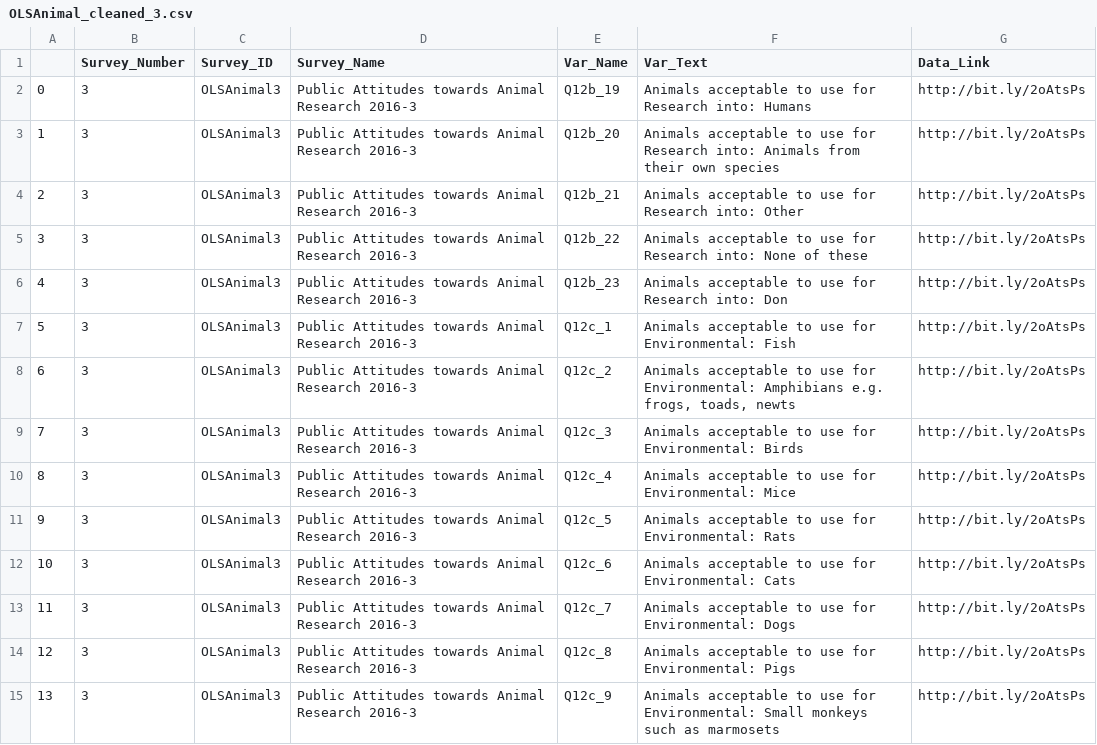
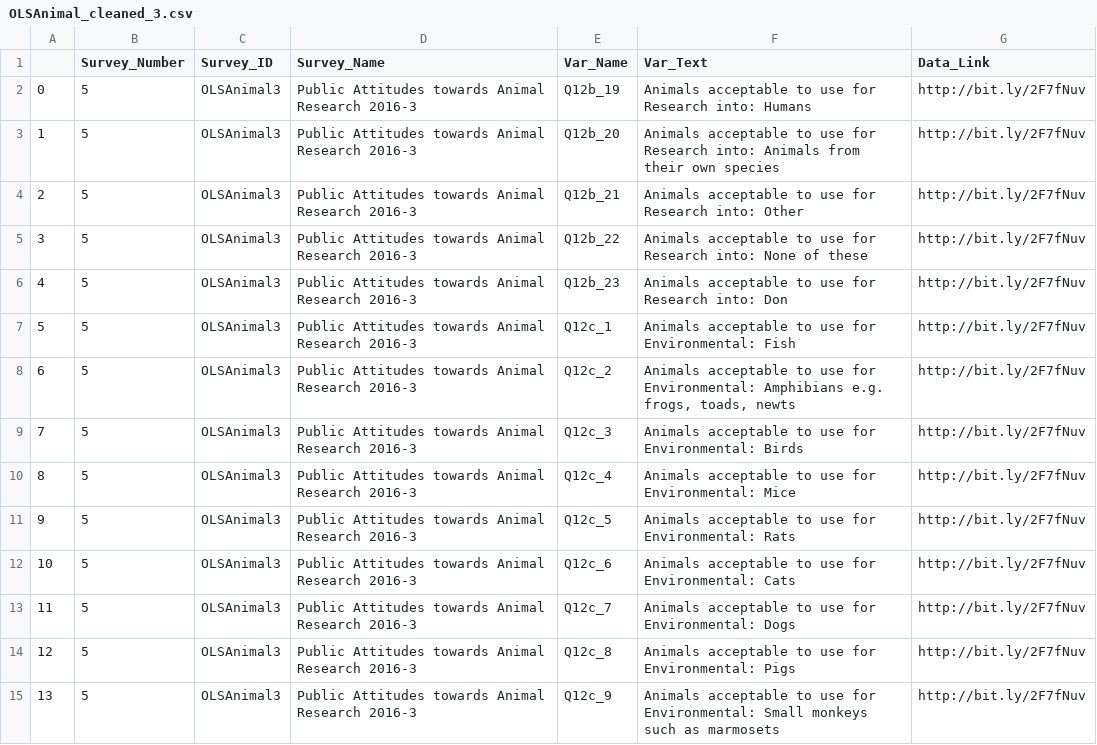
Before and after one commit to bethbailey/survey-search, a CSV file: Data/Public Attitudes towards Animal Research 2016/OLSAnimal_cleaned_3.csv, drawn as a sheet; only a part is shown; the diff covers the shown part only.

```diff
--- a/Data/Public Attitudes towards Animal Research 2016/OLSAnimal_cleaned_3.csv
+++ b/Data/Public Attitudes towards Animal Research 2016/OLSAnimal_cleaned_3.csv
@@ -1,15 +1,15 @@
 ,Survey_Number,Survey_ID,Survey_Name,Var_Name,Var_Text,Data_Link
-0,3,OLSAnimal3,Public Attitudes towards Animal Research 2016-3,Q12b_19,Animals acceptable to use for Research into: Humans,http://bit.ly/2oAtsPs
-1,3,OLSAnimal3,Public Attitudes towards Animal Research 2016-3,Q12b_20,Animals acceptable to use for Research into: Animals from their own species,http://bit.ly/2oAtsPs
-2,3,OLSAnimal3,Public Attitudes towards Animal Research 2016-3,Q12b_21,Animals acceptable to use for Research into: Other,http://bit.ly/2oAtsPs
-3,3,OLSAnimal3,Public Attitudes towards Animal Research 2016-3,Q12b_22,Animals acceptable to use for Research into: None of these,http://bit.ly/2oAtsPs
-4,3,OLSAnimal3,Public Attitudes towards Animal Research 2016-3,Q12b_23,Animals acceptable to use for Research into: Don,http://bit.ly/2oAtsPs
-5,3,OLSAnimal3,Public Attitudes towards Animal Research 2016-3,Q12c_1,Animals acceptable to use for Environmental: Fish,http://bit.ly/2oAtsPs
-6,3,OLSAnimal3,Public Attitudes towards Animal Research 2016-3,Q12c_2,"Animals acceptable to use for Environmental: Amphibians e.g. frogs, toads, newts",http://bit.ly/2oAtsPs
-7,3,OLSAnimal3,Public Attitudes towards Animal Research 2016-3,Q12c_3,Animals acceptable to use for Environmental: Birds,http://bit.ly/2oAtsPs
-8,3,OLSAnimal3,Public Attitudes towards Animal Research 2016-3,Q12c_4,Animals acceptable to use for Environmental: Mice,http://bit.ly/2oAtsPs
-9,3,OLSAnimal3,Public Attitudes towards Animal Research 2016-3,Q12c_5,Animals acceptable to use for Environmental: Rats,http://bit.ly/2oAtsPs
-10,3,OLSAnimal3,Public Attitudes towards Animal Research 2016-3,Q12c_6,Animals acceptable to use for Environmental: Cats,http://bit.ly/2oAtsPs
-11,3,OLSAnimal3,Public Attitudes towards Animal Research 2016-3,Q12c_7,Animals acceptable to use for Environmental: Dogs,http://bit.ly/2oAtsPs
-12,3,OLSAnimal3,Public Attitudes towards Animal Research 2016-3,Q12c_8,Animals acceptable to use for Environmental: Pigs,http://bit.ly/2oAtsPs
-13,3,OLSAnimal3,Public Attitudes towards Animal Research 2016-3,Q12c_9,Animals acceptable to use for Environmental: Small  monkeys such as marmosets,http://bit.ly/2oAtsPs
+0,5,OLSAnimal3,Public Attitudes towards Animal Research 2016-3,Q12b_19,Animals acceptable to use for Research into: Humans,http://bit.ly/2F7fNuv
+1,5,OLSAnimal3,Public Attitudes towards Animal Research 2016-3,Q12b_20,Animals acceptable to use for Research into: Animals from their own species,http://bit.ly/2F7fNuv
+2,5,OLSAnimal3,Public Attitudes towards Animal Research 2016-3,Q12b_21,Animals acceptable to use for Research into: Other,http://bit.ly/2F7fNuv
+3,5,OLSAnimal3,Public Attitudes towards Animal Research 2016-3,Q12b_22,Animals acceptable to use for Research into: None of these,http://bit.ly/2F7fNuv
+4,5,OLSAnimal3,Public Attitudes towards Animal Research 2016-3,Q12b_23,Animals acceptable to use for Research into: Don,http://bit.ly/2F7fNuv
+5,5,OLSAnimal3,Public Attitudes towards Animal Research 2016-3,Q12c_1,Animals acceptable to use for Environmental: Fish,http://bit.ly/2F7fNuv
+6,5,OLSAnimal3,Public Attitudes towards Animal Research 2016-3,Q12c_2,"Animals acceptable to use for Environmental: Amphibians e.g. frogs, toads, newts",http://bit.ly/2F7fNuv
+7,5,OLSAnimal3,Public Attitudes towards Animal Research 2016-3,Q12c_3,Animals acceptable to use for Environmental: Birds,http://bit.ly/2F7fNuv
+8,5,OLSAnimal3,Public Attitudes towards Animal Research 2016-3,Q12c_4,Animals acceptable to use for Environmental: Mice,http://bit.ly/2F7fNuv
+9,5,OLSAnimal3,Public Attitudes towards Animal Research 2016-3,Q12c_5,Animals acceptable to use for Environmental: Rats,http://bit.ly/2F7fNuv
+10,5,OLSAnimal3,Public Attitudes towards Animal Research 2016-3,Q12c_6,Animals acceptable to use for Environmental: Cats,http://bit.ly/2F7fNuv
+11,5,OLSAnimal3,Public Attitudes towards Animal Research 2016-3,Q12c_7,Animals acceptable to use for Environmental: Dogs,http://bit.ly/2F7fNuv
+12,5,OLSAnimal3,Public Attitudes towards Animal Research 2016-3,Q12c_8,Animals acceptable to use for Environmental: Pigs,http://bit.ly/2F7fNuv
+13,5,OLSAnimal3,Public Attitudes towards Animal Research 2016-3,Q12c_9,Animals acceptable to use for Environmental: Small  monkeys such as marmosets,http://bit.ly/2F7fNuv
```
Also changed, not shown: 138 edited cells elsewhere in this file, Data/Public Attitudes towards Animal Research 2016/OLSAnimal_cleaned_1.csv, Data/Public Attitudes towards Animal Research 2016/OLSAnimal_cleaned_2.csv, 6 other files.
